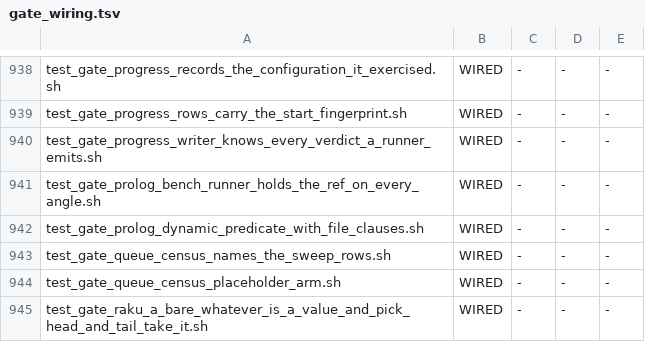
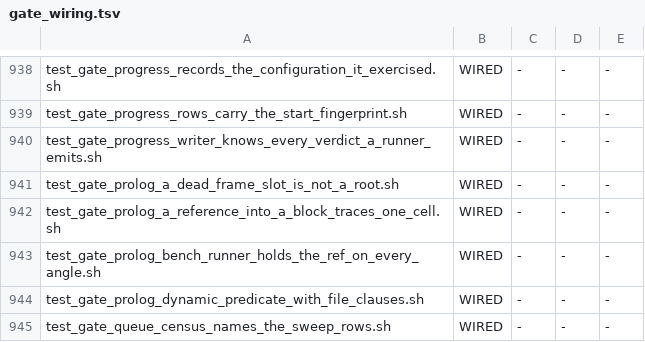
Before and after one commit to snobol4ever/harness, a TSV file: scripts/gate_wiring.tsv, drawn as a sheet; only a part is shown, gaps mark what is left out; the shorter side is filled out with more unchanged rows; the diff names each change by its address in the sheet, - before the commit and + after, or states it on an @@ line.

Commit message:
gates: the two retention witnesses of ARCH-PROLOG-ACTIVATION-LIFETIME section 6.4 -- a dead frame slot (R1) and a reference into a block (R2) -- each red on origin by design, each with a control that reads green
test_gate_prolog_a_dead_frame_slot_is_not_a_root.sh runs gc_witnesses/pl_dead_slot_hamming_next.pl (hamming's next/3 driven by run/2 for
200,000 steps) in both modes at -i2048k -d131072k -s4096k with SCRIP_GC_EXERCISE=1 and requires grew=0; measured on 7affeda58 grew=30720 in
both modes -- main/1's frame cell for G, last read at run(N, G)'s argument load, roots the initial state whose X is bound to the first list
cell, so every Hamming number produced stays live (48 bytes per step; swipl 12 MB flat). Its control, the same loop with run(N, G) as main's
LAST CALL, reads grew=0 (the tail arm releases the frame).

test_gate_prolog_a_reference_into_a_block_traces_one_cell.sh runs gc_witnesses/pl_open_tail_difference_list.pl (a difference list with an
open tail threaded through a last-call loop) the same way; measured grew=14336 in both modes -- the open tail Z is cell 1 of the first pair
block _-_, every later pair B-Z carries a reference to Z, the collector marks the pair block whole and its cell 0 roots the list head (the
pairs themselves die; the old region holds list cells only). Its control, the tail closed (L = _-[]), reads grew=0.

Both holders were named with a reverse-pointer map taken at a collection stop under gdb (the method is in the section). The gates are
wired REPORTED in SCRIP's make test (the Makefile landing beside this one) and adopted into gate_wiring.tsv; the cure landings -- hq_prolog's
kill of a dead cell at its last occurrence under B == B0, and the collector's one-cell trace of a DT_PLVAR reference into an HB_DVEC block
(the cto rules the mechanism, hq_collector builds) -- flip each to BLOCKING in the same commit. Each gate runs in 3-10 s.

```diff
--- a/scripts/gate_wiring.tsv
+++ b/scripts/gate_wiring.tsv
+row 941: test_gate_prolog_a_dead_frame_slot_is_not_a_root.sh | WIRED | - | - | -
+row 942: test_gate_prolog_a_reference_into_a_block_traces_one_cell.sh | WIRED | - | - | -
```
Also changed, not shown: 4 other files.
